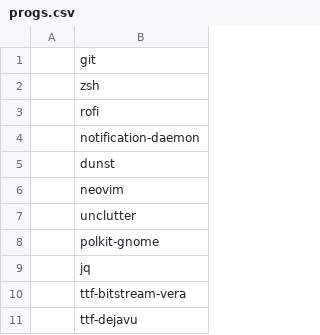
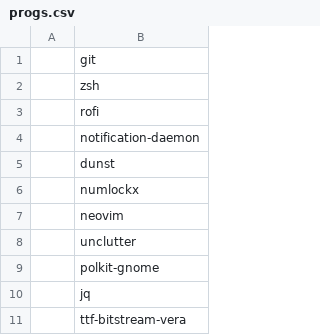
Before and after one commit to cemkeylan/carbs, a CSV file: progs.csv, drawn as a sheet; only a part is shown; the shorter side is filled out with more unchanged rows; the diff names each change by its address in the sheet, - before the commit and + after, or states it on an @@ line.

Commit message:
add numlockx

```diff
--- a/progs.csv
+++ b/progs.csv
+row 6:  | numlockx
```
